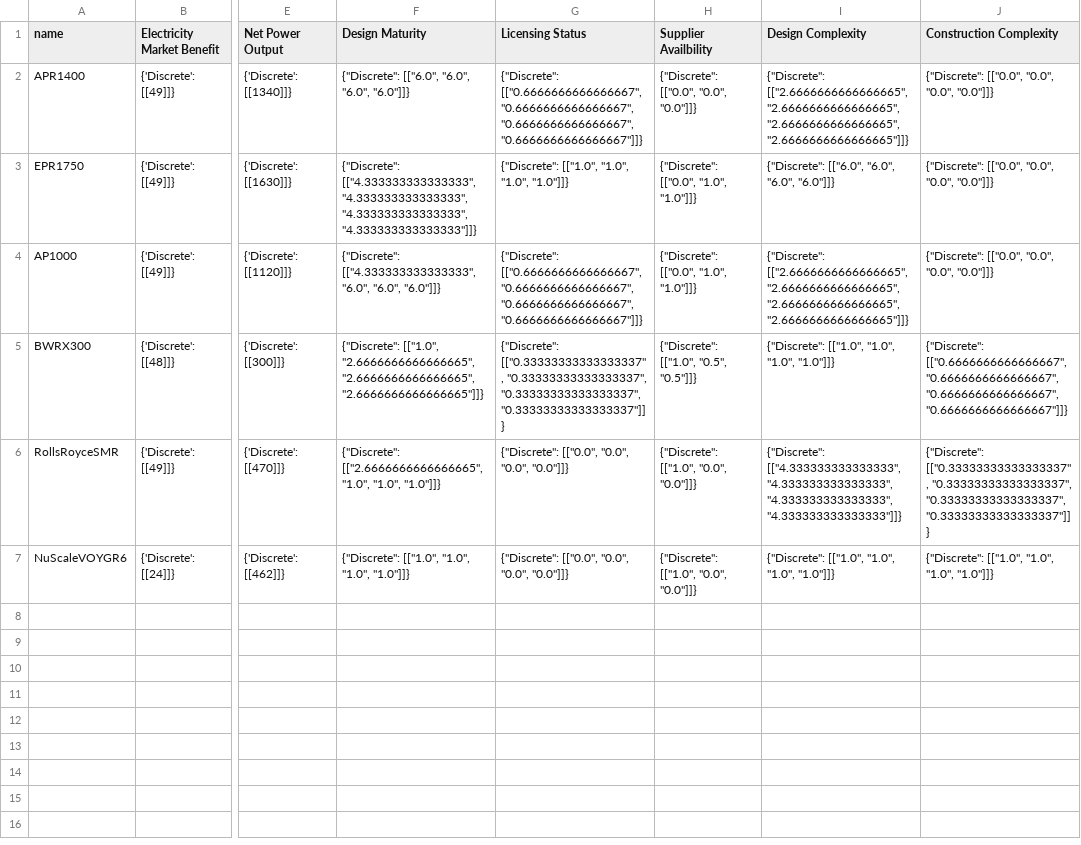
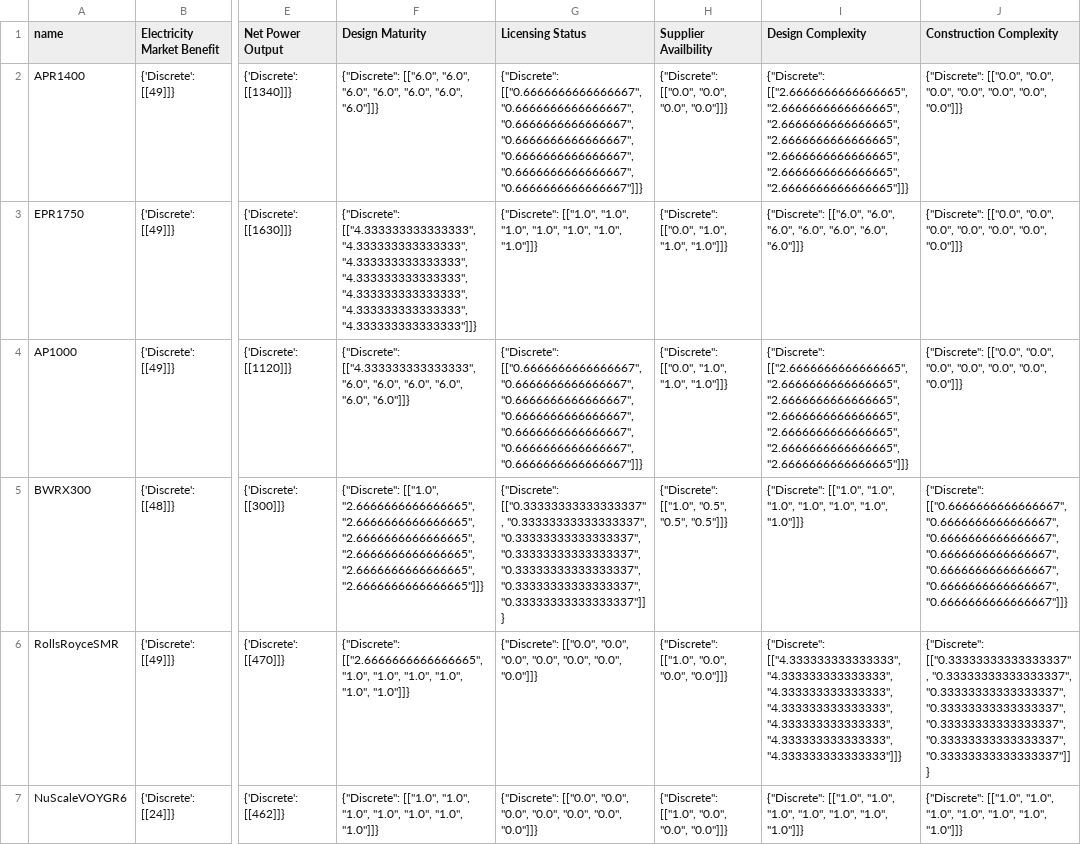
Before and after one commit to simo-pagliu/Master-Thesis, a CSV file: 02 - Value Functions/aggregatedresults/IT/alternatives.csv, drawn as a sheet; only a part is shown, gaps mark what is left out; the diff names each change by its address in the sheet, - before the commit and + after, or states it on an @@ line.

```diff
--- a/02 - Value Functions/aggregatedresults/IT/alternatives.csv
+++ b/02 - Value Functions/aggregatedresults/IT/alternatives.csv
-F2 (Design Maturity): …"6.0", "6.0", "6.0"]]}
+F2 (Design Maturity): …"6.0", "6.0", "6.0", "6.0", "6.0", "6.0"]]}
-G2 (Licensing Status): …"0.6666666666666667", "0.6666666666666667", "0.6666666666666667"]]}
+G2 (Licensing Status): …"0.6666666666666667", "0.6666666666666667", "0.6666666666666667", "0.6666666666666667", "0.6666666666666667", "0.6666666666666667"]]}
-H2 (Supplier Availbility): {"Discrete": [["0.0", "0.0", "0.0"]]}
+H2 (Supplier Availbility): {"Discrete": [["0.0", "0.0", "0.0", "0.0"]]}
-I2 (Design Complexity): …"2.6666666666666665", "2.6666666666666665", "2.6666666666666665"]]}
+I2 (Design Complexity): …"2.6666666666666665", "2.6666666666666665", "2.6666666666666665", "2.6666666666666665", "2.6666666666666665", "2.6666666666666665"]]}
-J2:J4 (Construction Complexity): …"0.0", "0.0", "0.0"]]}
+J2:J4 (Construction Complexity): …"0.0", "0.0", "0.0", "0.0", "0.0", "0.0"]]}
-F3 (Design Maturity): …"4.333333333333333", "4.333333333333333", "4.333333333333333"]]}
+F3 (Design Maturity): …"4.333333333333333", "4.333333333333333", "4.333333333333333", "4.333333333333333", "4.333333333333333", "4.333333333333333"]]}
-G3 (Licensing Status): …"1.0", "1.0", "1.0"]]}
+G3 (Licensing Status): …"1.0", "1.0", "1.0", "1.0", "1.0", "1.0"]]}
-H3:H4 (Supplier Availbility): {"Discrete": [["0.0", "1.0", "1.0"]]}
+H3:H4 (Supplier Availbility): {"Discrete": [["0.0", "1.0", "1.0", "1.0"]]}
-I3 (Design Complexity): …"6.0", "6.0", "6.0"]]}
+I3 (Design Complexity): …"6.0", "6.0", "6.0", "6.0", "6.0", "6.0"]]}
-F4 (Design Maturity): …"6.0", "6.0", "6.0"]]}
+F4 (Design Maturity): …"6.0", "6.0", "6.0", "6.0", "6.0", "6.0"]]}
-G4 (Licensing Status): …"0.6666666666666667", "0.6666666666666667", "0.6666666666666667"]]}
+G4 (Licensing Status): …"0.6666666666666667", "0.6666666666666667", "0.6666666666666667", "0.6666666666666667", "0.6666666666666667", "0.6666666666666667"]]}
-I4 (Design Complexity): …"2.6666666666666665", "2.6666666666666665", "2.6666666666666665"]]}
+I4 (Design Complexity): …"2.6666666666666665", "2.6666666666666665", "2.6666666666666665", "2.6666666666666665", "2.6666666666666665", "2.6666666666666665"]]}
-F5 (Design Maturity): …"2.6666666666666665", "2.6666666666666665", "2.6666666666666665"]]}
+F5 (Design Maturity): …"2.6666666666666665", "2.6666666666666665", "2.6666666666666665", "2.6666666666666665", "2.6666666666666665", "2.6666666666666665"]]}
-G5 (Licensing Status): …"0.33333333333333337", "0.33333333333333337", "0.33333333333333337"]]}
+G5 (Licensing Status): …"0.33333333333333337", "0.33333333333333337", "0.33333333333333337", "0.33333333333333337", "0.33333333333333337", "0.33333333333333337"]]}
-H5 (Supplier Availbility): {"Discrete": [["1.0", "0.5", "0.5"]]}
+H5 (Supplier Availbility): {"Discrete": [["1.0", "0.5", "0.5", "0.5"]]}
-I5 (Design Complexity): …"1.0", "1.0", "1.0"]]}
+I5 (Design Complexity): …"1.0", "1.0", "1.0", "1.0", "1.0", "1.0"]]}
-J5 (Construction Complexity): …"0.6666666666666667", "0.6666666666666667", "0.6666666666666667"]]}
+J5 (Construction Complexity): …"0.6666666666666667", "0.6666666666666667", "0.6666666666666667", "0.6666666666666667", "0.6666666666666667", "0.6666666666666667"]]}
-F6 (Design Maturity): …"1.0", "1.0", "1.0"]]}
+F6 (Design Maturity): …"1.0", "1.0", "1.0", "1.0", "1.0", "1.0"]]}
-G6:G7 (Licensing Status): …"0.0", "0.0", "0.0"]]}
+G6:G7 (Licensing Status): …"0.0", "0.0", "0.0", "0.0", "0.0", "0.0"]]}
-H6:H7 (Supplier Availbility): {"Discrete": [["1.0", "0.0", "0.0"]]}
+H6:H7 (Supplier Availbility): {"Discrete": [["1.0", "0.0", "0.0", "0.0"]]}
-I6 (Design Complexity): …"4.333333333333333", "4.333333333333333", "4.333333333333333"]]}
+I6 (Design Complexity): …"4.333333333333333", "4.333333333333333", "4.333333333333333", "4.333333333333333", "4.333333333333333", "4.333333333333333"]]}
-J6 (Construction Complexity): …"0.33333333333333337", "0.33333333333333337", "0.33333333333333337"]]}
+J6 (Construction Complexity): …"0.33333333333333337", "0.33333333333333337", "0.33333333333333337", "0.33333333333333337", "0.33333333333333337", "0.33333333333333337"]]}
-F7 (Design Maturity): …"1.0", "1.0", "1.0"]]}
+F7 (Design Maturity): …"1.0", "1.0", "1.0", "1.0", "1.0", "1.0"]]}
-I7 (Design Complexity): …"1.0", "1.0", "1.0"]]}
+I7 (Design Complexity): …"1.0", "1.0", "1.0", "1.0", "1.0", "1.0"]]}
-J7 (Construction Complexity): …"1.0", "1.0", "1.0"]]}
+J7 (Construction Complexity): …"1.0", "1.0", "1.0", "1.0", "1.0", "1.0"]]}
```
Also changed, not shown: 02 - Value Functions/aggregatedresults/CH/alternatives.csv, 02 - Value Functions/aggregatedresults/FR/alternatives.csv, 14 other files.
